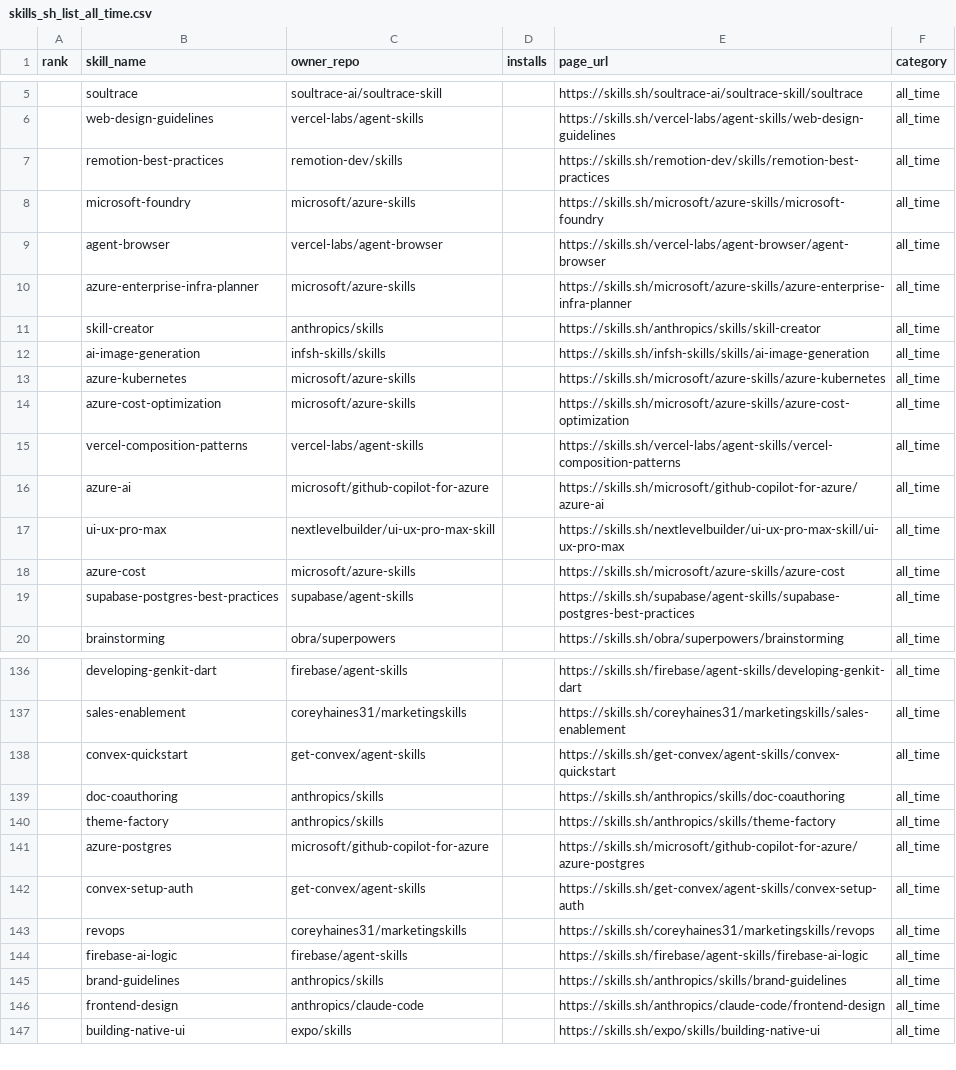
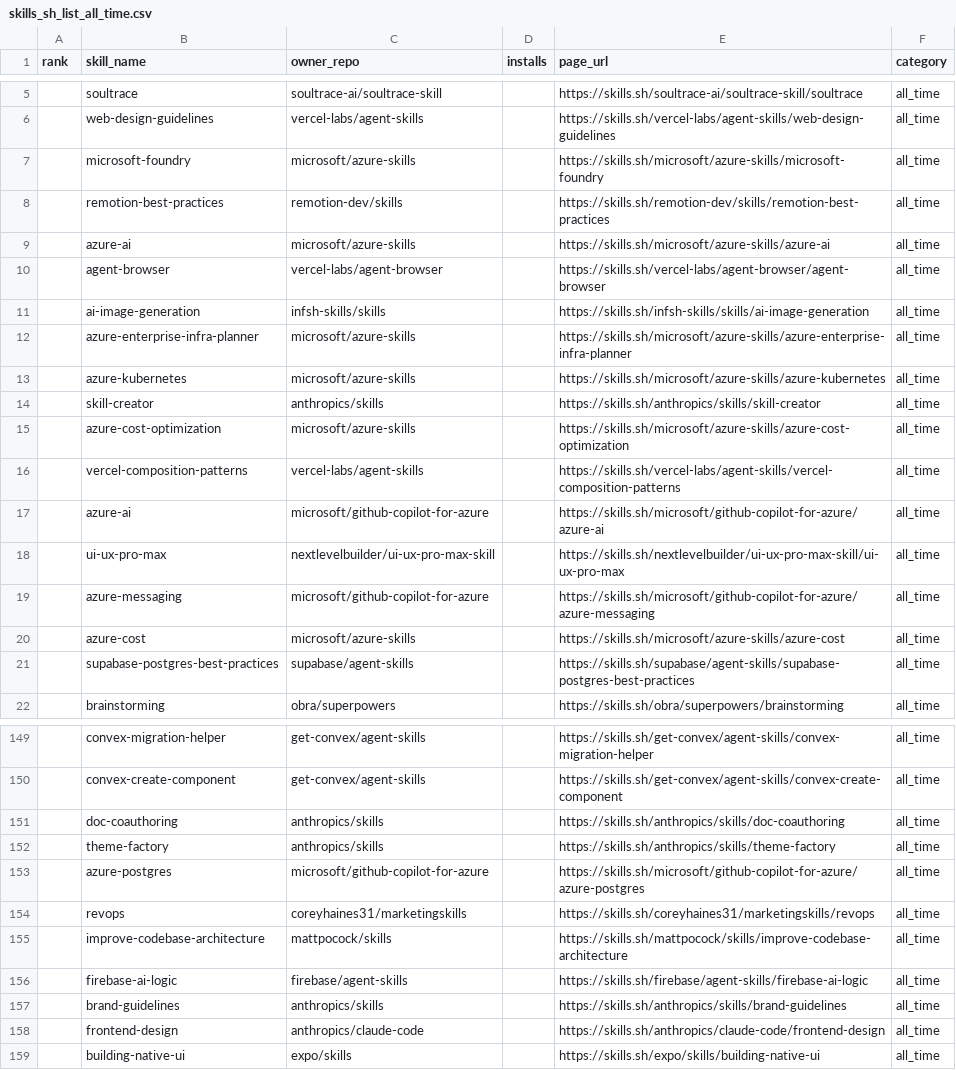
Before and after one commit to biyan113/skills.sh, a CSV file: skills_sh_list_all_time.csv, drawn as a sheet; only a part is shown, gaps mark what is left out; the diff covers the shown part only.

```diff
--- a/skills_sh_list_all_time.csv
+++ b/skills_sh_list_all_time.csv
@@ -6,9 +6,10 @@ rank,skill_name,owner_repo,installs,page_url,category
 ,web-design-guidelines,vercel-labs/agent-skills,,https://skills.sh/vercel-labs/agent-skills/web-design-guidelines,all_time
+,microsoft-foundry,microsoft/azure-skills,,https://skills.sh/microsoft/azure-skills/microsoft-foundry,all_time
 ,remotion-best-practices,remotion-dev/skills,,https://skills.sh/remotion-dev/skills/remotion-best-practices,all_time
-,microsoft-foundry,microsoft/azure-skills,,https://skills.sh/microsoft/azure-skills/microsoft-foundry,all_time
+,azure-ai,microsoft/azure-skills,,https://skills.sh/microsoft/azure-skills/azure-ai,all_time
 ,agent-browser,vercel-labs/agent-browser,,https://skills.sh/vercel-labs/agent-browser/agent-browser,all_time
+,ai-image-generation,infsh-skills/skills,,https://skills.sh/infsh-skills/skills/ai-image-generation,all_time
 ,azure-enterprise-infra-planner,microsoft/azure-skills,,https://skills.sh/microsoft/azure-skills/azure-enterprise-infra-planner,all_time
+,azure-kubernetes,microsoft/azure-skills,,https://skills.sh/microsoft/azure-skills/azure-kubernetes,all_time
 ,skill-creator,anthropics/skills,,https://skills.sh/anthropics/skills/skill-creator,all_time
-,ai-image-generation,infsh-skills/skills,,https://skills.sh/infsh-skills/skills/ai-image-generation,all_time
-,azure-kubernetes,microsoft/azure-skills,,https://skills.sh/microsoft/azure-skills/azure-kubernetes,all_time
 ,azure-cost-optimization,microsoft/azure-skills,,https://skills.sh/microsoft/azure-skills/azure-cost-optimization,all_time
@@ -17,2 +18,3 @@ rank,skill_name,owner_repo,installs,page_url,category
 ,ui-ux-pro-max,nextlevelbuilder/ui-ux-pro-max-skill,,https://skills.sh/nextlevelbuilder/ui-ux-pro-max-skill/ui-ux-pro-max,all_time
+,azure-messaging,microsoft/github-copilot-for-azure,,https://skills.sh/microsoft/github-copilot-for-azure/azure-messaging,all_time
 ,azure-cost,microsoft/azure-skills,,https://skills.sh/microsoft/azure-skills/azure-cost,all_time
@@ -136,4 +149,3 @@ rank,skill_name,owner_repo,installs,page_url,category
-,developing-genkit-dart,firebase/agent-skills,,https://skills.sh/firebase/agent-skills/developing-genkit-dart,all_time
-,sales-enablement,coreyhaines31/marketingskills,,https://skills.sh/coreyhaines31/marketingskills/sales-enablement,all_time
-,convex-quickstart,get-convex/agent-skills,,https://skills.sh/get-convex/agent-skills/convex-quickstart,all_time
+,convex-migration-helper,get-convex/agent-skills,,https://skills.sh/get-convex/agent-skills/convex-migration-helper,all_time
+,convex-create-component,get-convex/agent-skills,,https://skills.sh/get-convex/agent-skills/convex-create-component,all_time
 ,doc-coauthoring,anthropics/skills,,https://skills.sh/anthropics/skills/doc-coauthoring,all_time
@@ -141,4 +153,4 @@ rank,skill_name,owner_repo,installs,page_url,category
 ,azure-postgres,microsoft/github-copilot-for-azure,,https://skills.sh/microsoft/github-copilot-for-azure/azure-postgres,all_time
-,convex-setup-auth,get-convex/agent-skills,,https://skills.sh/get-convex/agent-skills/convex-setup-auth,all_time
 ,revops,coreyhaines31/marketingskills,,https://skills.sh/coreyhaines31/marketingskills/revops,all_time
+,improve-codebase-architecture,mattpocock/skills,,https://skills.sh/mattpocock/skills/improve-codebase-architecture,all_time
 ,firebase-ai-logic,firebase/agent-skills,,https://skills.sh/firebase/agent-skills/firebase-ai-logic,all_time
```
Also changed, not shown: 10 added rows, 11 removed rows, 51 moved rows and 7 edited cells elsewhere in this file, skills_sh_list_hot.csv, skills_sh_list_trending.csv, 3 other files.
